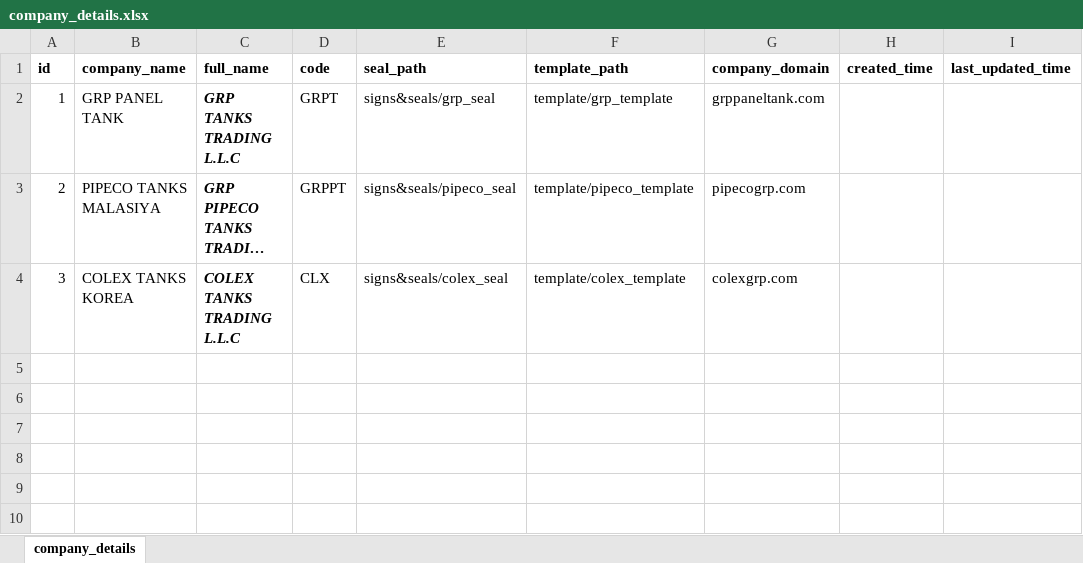
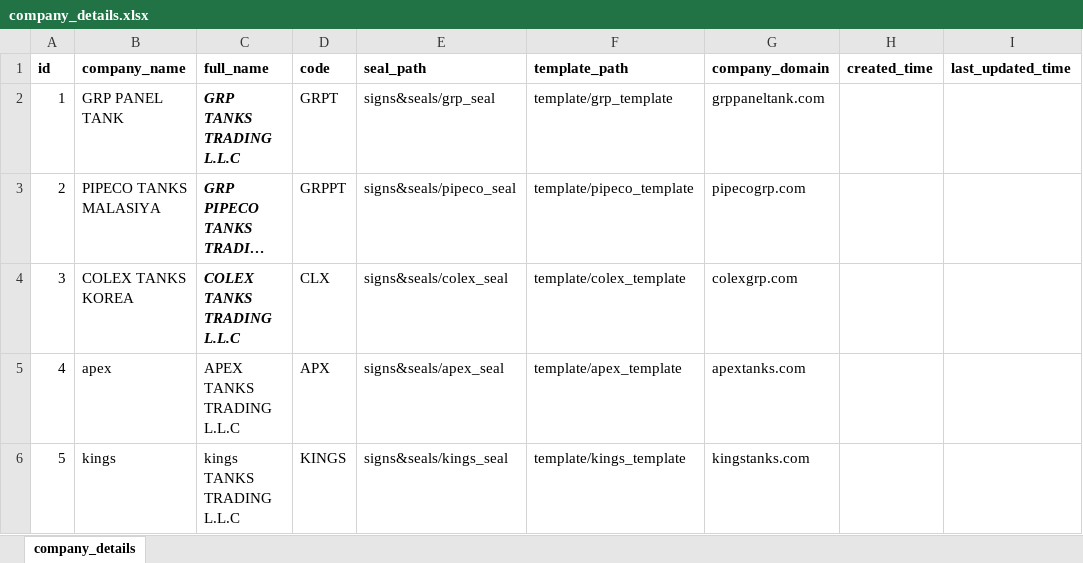
Before and after one commit to jovan-antony/grp_quotation_generator, an Excel workbook: server/DATA/default_details/company_details.xlsx, sheet company_details, drawn as a sheet; long unchanged cells end in …; values as stored, in another font and other column widths than the file's, no borders; the diff names each change by its address in the sheet, - before the commit and + after, or states it on an @@ line.

```diff
--- a/server/DATA/default_details/company_details.xlsx (sheet company_details)
+++ b/server/DATA/default_details/company_details.xlsx (sheet company_details)
+row 5: 4 | apex | APEX TANKS TRADING L.L.C | APX | signs&seals/apex_seal | template/apex_template | apextanks.com
+row 6: 5 | kings | kings TANKS TRADING L.L.C | KINGS | signs&seals/kings_seal | template/kings_template | kingstanks.com
```
Also changed, not shown: server/DATA/default_details/sales_details.xlsx, 1 other file.
